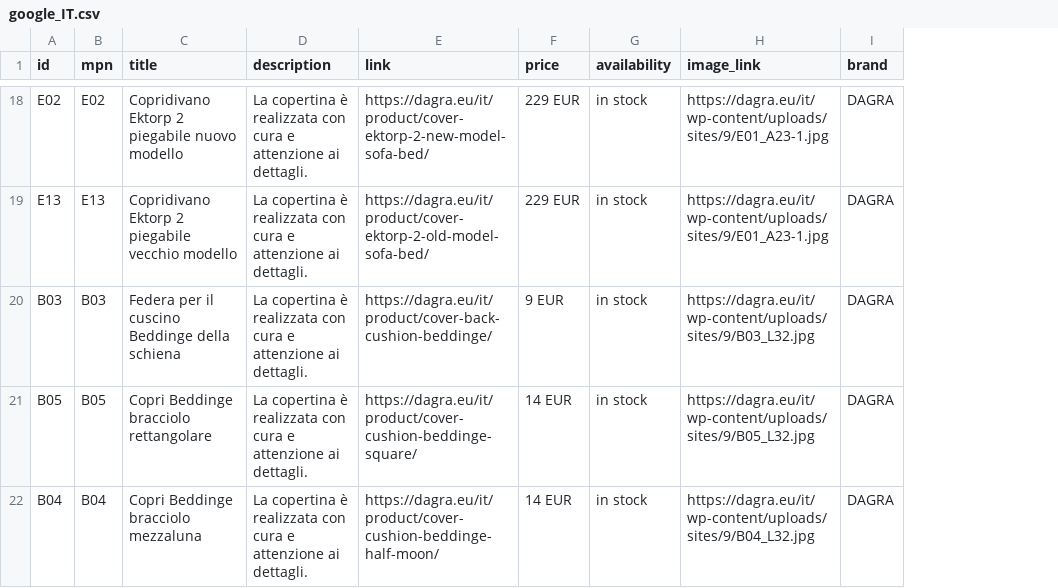
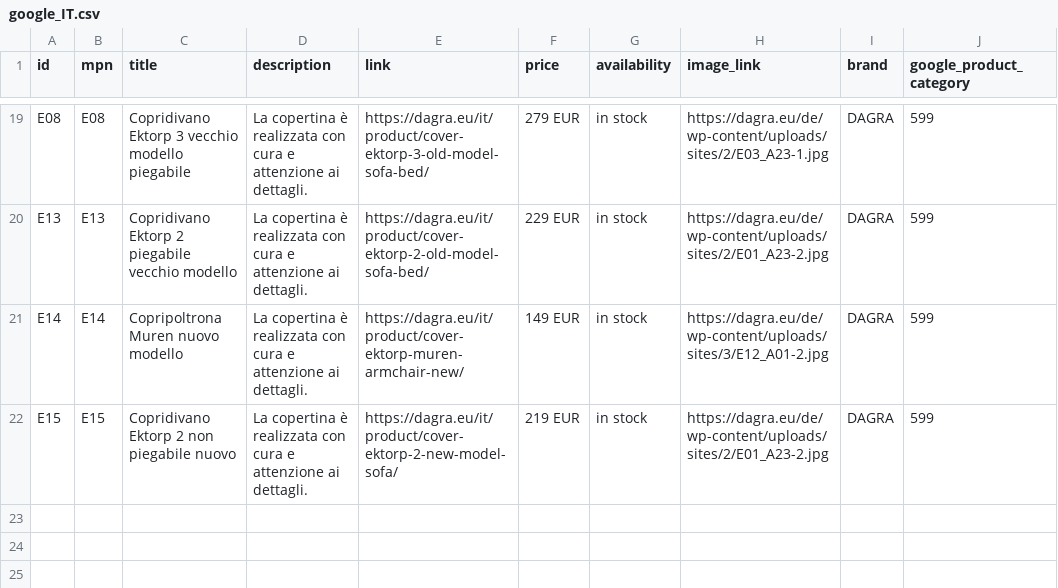
Before and after one commit to DAGRAEU/ProductFeed, a CSV file: google_IT.csv, drawn as a sheet; only a part is shown, gaps mark what is left out; removed rows and columns are numbered as before the commit, all else as after; the diff covers the shown part only; the diff names each change by its address in the sheet, - before the commit and + after, or states it on an @@ line.

```diff
--- a/google_IT.csv
+++ b/google_IT.csv
+column J (google_product_category), rows 19-22: all 599
-A19 (id): E02
+A19 (id): E08
-B19 (mpn): E02
+B19 (mpn): E08
-C19 (title): Copridivano Ektorp 2 piegabile nuovo modello
+C19 (title): Copridivano Ektorp 3 vecchio modello piegabile
-E19 (link): https://dagra.eu/it/product/cover-ektorp-2-new-model-sofa-bed/
+E19 (link): https://dagra.eu/it/product/cover-ektorp-3-old-model-sofa-bed/
-F19 (price): 229 EUR
+F19 (price): 279 EUR
-H19 (image_link): https://dagra.eu/it/wp-content/uploads/sites/9/E01_A23-1.jpg
+H19 (image_link): https://dagra.eu/de/wp-content/uploads/sites/2/E03_A23-1.jpg
-H20 (image_link): https://dagra.eu/it/wp-content/uploads/sites/9/E01_A23-1.jpg
+H20 (image_link): https://dagra.eu/de/wp-content/uploads/sites/2/E01_A23-2.jpg
-row 20: B03 | B03 | Federa per il cuscino Beddinge della schiena | La copertina è realizzata con cura e attenzione ai dettagli. | https://dagra.eu/it/product/cover-back-cushion-beddinge/ | 9 EUR | in stock | https://dagra.eu/it/wp-content/uploads/sites/9/B03_L32.jpg | DAGRA
-A21 (id): B05
+A21 (id): E14
-B21 (mpn): B05
+B21 (mpn): E14
-C21 (title): Copri Beddinge bracciolo rettangolare
+C21 (title): Copripoltrona Muren nuovo modello
-E21 (link): https://dagra.eu/it/product/cover-cushion-beddinge-square/
+E21 (link): https://dagra.eu/it/product/cover-ektorp-muren-armchair-new/
-F21 (price): 14 EUR
+F21 (price): 149 EUR
-H21 (image_link): https://dagra.eu/it/wp-content/uploads/sites/9/B05_L32.jpg
+H21 (image_link): https://dagra.eu/de/wp-content/uploads/sites/3/E12_A01-2.jpg
-A22 (id): B04
+A22 (id): E15
-B22 (mpn): B04
+B22 (mpn): E15
-C22 (title): Copri Beddinge bracciolo mezzaluna
+C22 (title): Copridivano Ektorp 2 non piegabile nuovo
-E22 (link): https://dagra.eu/it/product/cover-cushion-beddinge-half-moon/
+E22 (link): https://dagra.eu/it/product/cover-ektorp-2-new-model-sofa/
-F22 (price): 14 EUR
+F22 (price): 219 EUR
-H22 (image_link): https://dagra.eu/it/wp-content/uploads/sites/9/B04_L32.jpg
+H22 (image_link): https://dagra.eu/de/wp-content/uploads/sites/2/E01_A23-2.jpg
```
Also changed, not shown: 1 added row and 26 edited cells elsewhere in this file.
